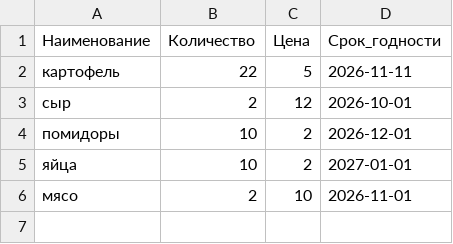
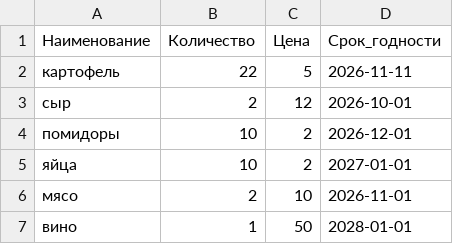
Before and after one commit to 6k862mt4tj-wq/JS, a CSV file: HW27/fridge.csv, drawn as a sheet; the diff names each change by its address in the sheet, - before the commit and + after, or states it on an @@ line.

```diff
--- a/HW27/fridge.csv
+++ b/HW27/fridge.csv
+row 7: вино | 1 | 50 | 2028-01-01
```
Also changed, not shown: 5 other files.
